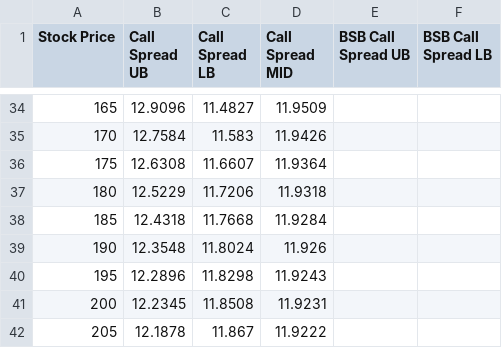
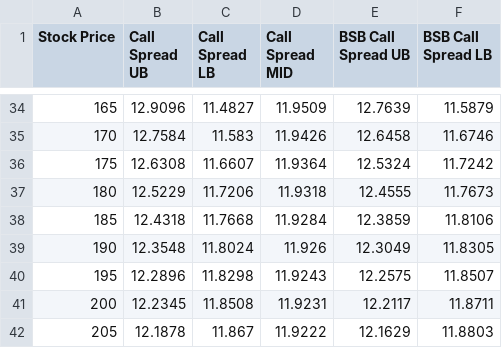
Before and after one commit to swatimital/QuantPricer, a CSV file: Results/CalendarSpreadBounds.csv, drawn as a sheet; only a part is shown, gaps mark what is left out; the diff covers the shown part only.

```diff
--- a/Results/CalendarSpreadBounds.csv
+++ b/Results/CalendarSpreadBounds.csv
@@ -34,9 +34,9 @@ Stock Price, Call Spread UB, Call Spread LB, Call Spread MID, BSB Call Spread UB
-165,12.9096,11.4827,11.9509
-170,12.7584,11.583,11.9426
-175,12.6308,11.6607,11.9364
-180,12.5229,11.7206,11.9318
-185,12.4318,11.7668,11.9284
-190,12.3548,11.8024,11.926
-195,12.2896,11.8298,11.9243
-200,12.2345,11.8508,11.9231
-205,12.1878,11.867,11.9222
+165,12.9096,11.4827,11.9509,12.7639,11.5879
+170,12.7584,11.583,11.9426,12.6458,11.6746
+175,12.6308,11.6607,11.9364,12.5324,11.7242
+180,12.5229,11.7206,11.9318,12.4555,11.7673
+185,12.4318,11.7668,11.9284,12.3859,11.8106
+190,12.3548,11.8024,11.926,12.3049,11.8305
+195,12.2896,11.8298,11.9243,12.2575,11.8507
+200,12.2345,11.8508,11.9231,12.2117,11.8711
+205,12.1878,11.867,11.9222,12.1629,11.8803
```
Also changed, not shown: 64 edited cells elsewhere in this file, Results/CallPriceBounds.csv, 22 other files.
